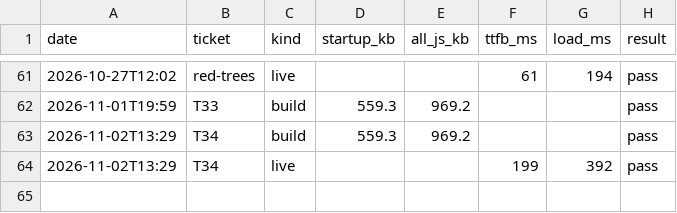
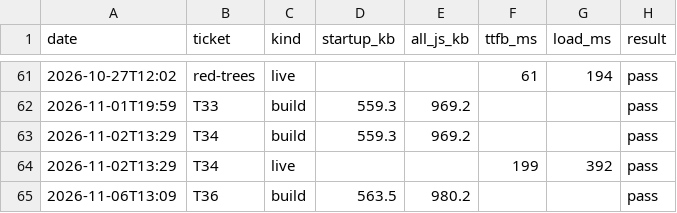
Before and after one commit to ckwebb2187/Drivez, a CSV file: perf/history.csv, drawn as a sheet; only a part is shown, gaps mark what is left out.

```diff
--- a/perf/history.csv
+++ b/perf/history.csv
@@ -64 +64,2 @@ date,ticket,kind,startup_kb,all_js_kb,ttfb_ms,load_ms,result
 2026-11-02T13:29,T34,live,,,199,392,pass
+2026-11-06T13:09,T36,build,563.5,980.2,,,pass
```
Also changed, not shown: 5 other files.
